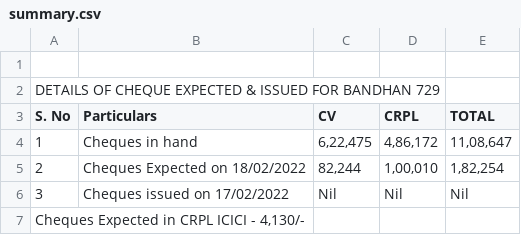
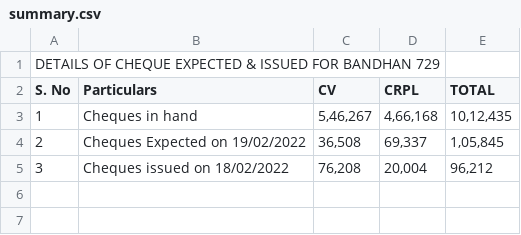
Before and after one commit to SimbhuTwice/CheersAcc, a CSV file: summary.csv, drawn as a sheet.

Commit message:
Add files via upload

```diff
--- a/summary.csv
+++ b/summary.csv
@@ -1,7 +1,5 @@
-,,,,,,,
 DETAILS OF CHEQUE EXPECTED & ISSUED FOR BANDHAN 729,,,,,,,
 S. No,Particulars,CV,CRPL,TOTAL,,,
-1,Cheques in hand ," 6,22,475 "," 4,86,172 "," 11,08,647 ",,,
-2,Cheques Expected on 18/02/2022," 82,244 "," 1,00,010 "," 1,82,254 ",,,
-3,Cheques issued on  17/02/2022 , Nil , Nil , Nil ,,,
-"Cheques Expected in CRPL ICICI  - 4,130/- ",,,,,,,
+1,Cheques in hand ," 5,46,267 "," 4,66,168 "," 10,12,435 ",,,
+2,Cheques Expected on 19/02/2022," 36,508 "," 69,337 "," 1,05,845 ",,,
+3,Cheques issued on  18/02/2022 ," 76,208 "," 20,004 "," 96,212 ",,,
```
